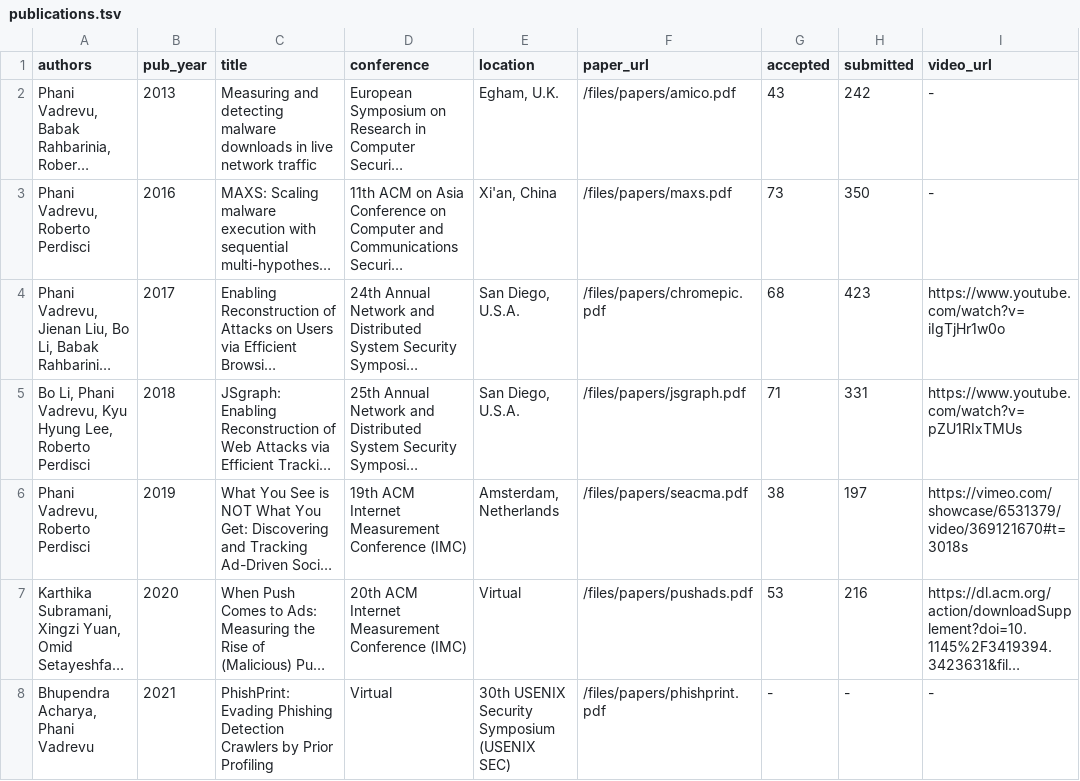
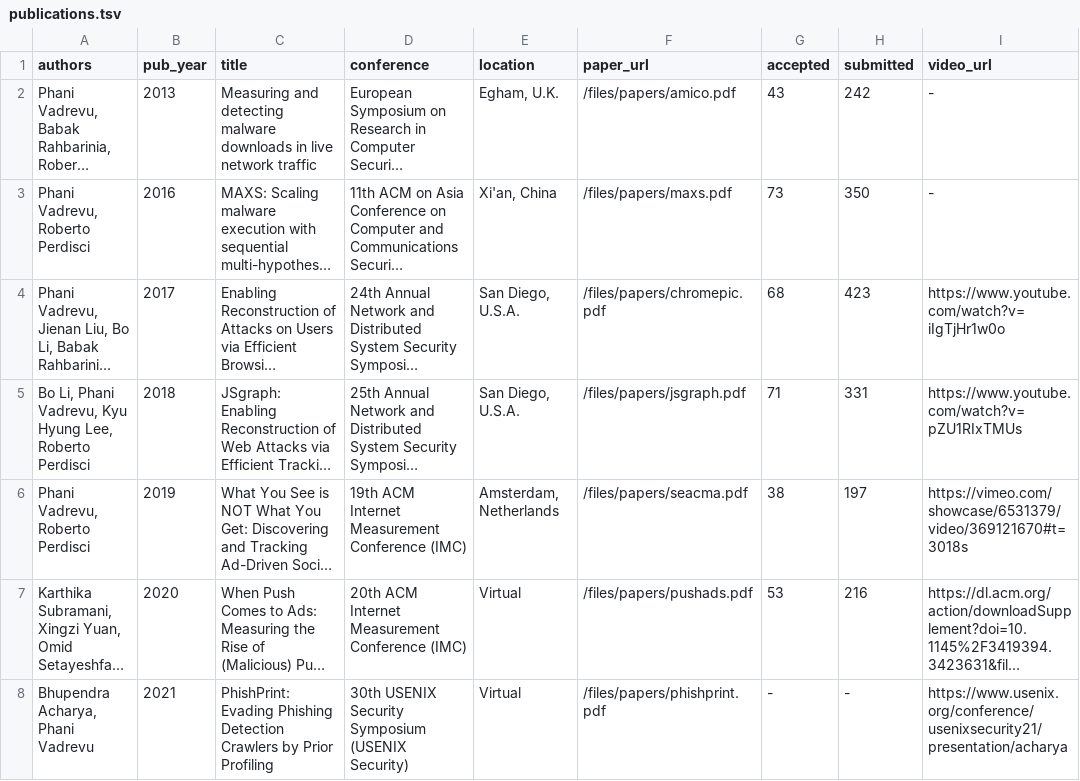
Before and after one commit to phani-vadrevu/phani-vadrevu.github.io, a TSV file: markdown_generator/publications.tsv, drawn as a sheet; long unchanged cells end in …; the diff names each change by its address in the sheet, - before the commit and + after, or states it on an @@ line.

Commit message:
Adding phishprint paper

```diff
--- a/markdown_generator/publications.tsv
+++ b/markdown_generator/publications.tsv
-D8 (conference): Virtual
+D8 (conference): 30th USENIX Security Symposium (USENIX Security)
-E8 (location): 30th USENIX Security Symposium (USENIX SEC)
+E8 (location): Virtual
-I8 (video_url): -
+I8 (video_url): https://www.usenix.org/conference/usenixsecurity21/presentation/acharya
```
Also changed, not shown: 3 other files.
